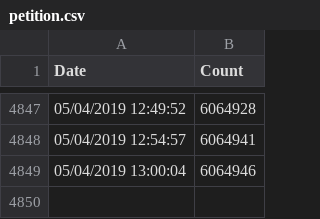
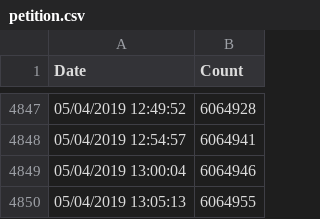
Before and after one commit to bjh1977/brexit, a CSV file: petition.csv, drawn as a sheet; only a part is shown, gaps mark what is left out; the diff names each change by its address in the sheet, - before the commit and + after, or states it on an @@ line.

Commit message:
Updated stats: 6064955 and counting..

```diff
--- a/petition.csv
+++ b/petition.csv
+row 4850: 05/04/2019 13:05:13 | 6064955
```
